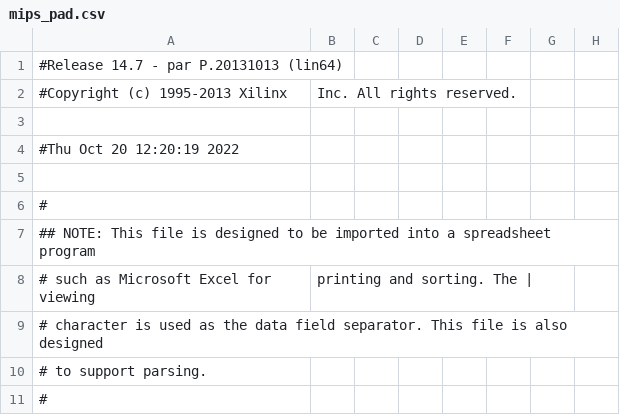
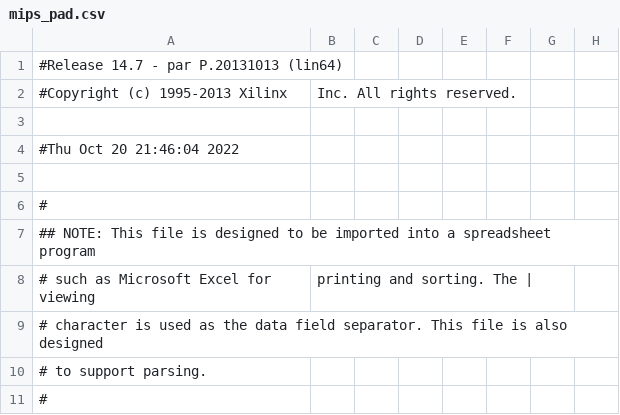
Before and after one commit to Rabiosp/BlockBreaker_SD2, a CSV file: MIPS_VGA/mips_pad.csv, drawn as a sheet; only a part is shown; the diff names each change by its address in the sheet, - before the commit and + after, or states it on an @@ line.

```diff
--- a/MIPS_VGA/mips_pad.csv
+++ b/MIPS_VGA/mips_pad.csv
-A4: #Thu Oct 20 12:20:19 2022
+A4: #Thu Oct 20 21:46:04 2022
```
Also changed, not shown: 52 other files.
